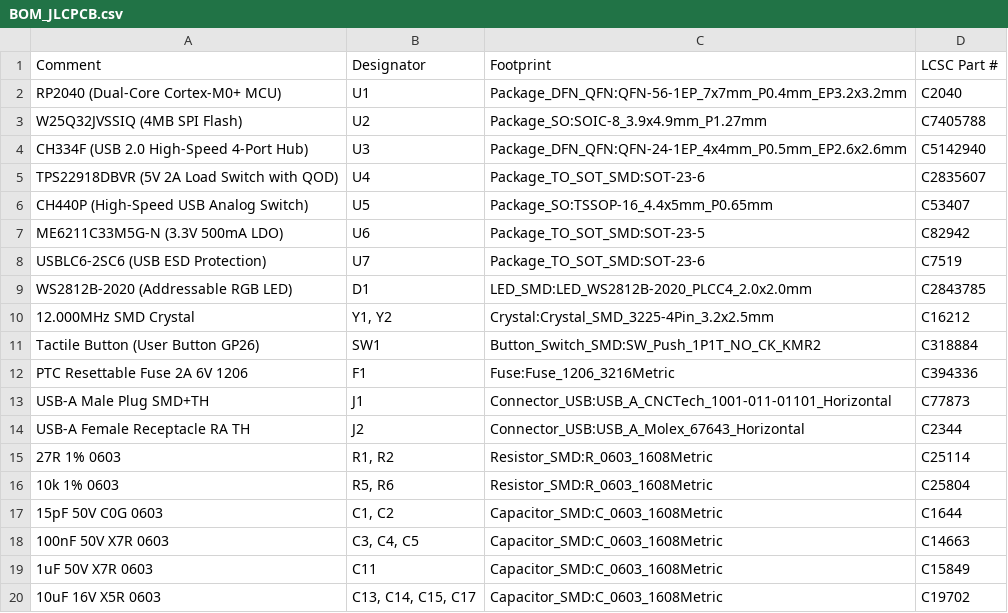
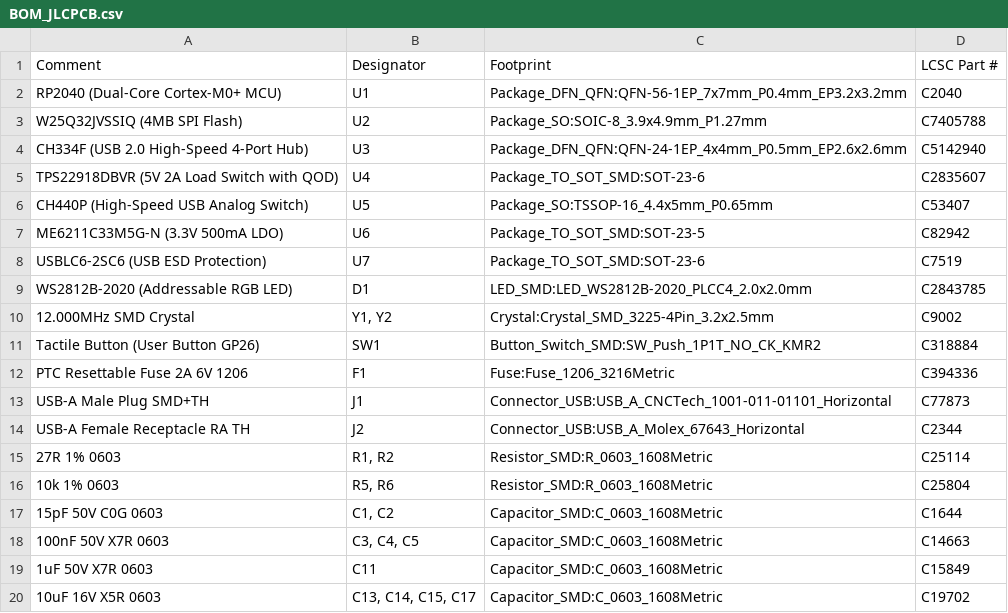
Before and after one commit to iagranat/ControlledUsb, a CSV file: hardware/BOM_JLCPCB.csv, drawn as a sheet.

Commit message:
Update Y1,Y2 crystal part number to C9002 (12.000MHz SMD 3225-4P Basic Part)

```diff
--- a/hardware/BOM_JLCPCB.csv
+++ b/hardware/BOM_JLCPCB.csv
@@ -9,3 +9,3 @@ USBLC6-2SC6 (USB ESD Protection),U7,Package_TO_SOT_SMD:SOT-23-6,C7519
 WS2812B-2020 (Addressable RGB LED),D1,LED_SMD:LED_WS2812B-2020_PLCC4_2.0x2.0mm,C2843785
-12.000MHz SMD Crystal,"Y1, Y2",Crystal:Crystal_SMD_3225-4Pin_3.2x2.5mm,C16212
+12.000MHz SMD Crystal,"Y1, Y2",Crystal:Crystal_SMD_3225-4Pin_3.2x2.5mm,C9002
 Tactile Button (User Button GP26),SW1,Button_Switch_SMD:SW_Push_1P1T_NO_CK_KMR2,C318884
```
